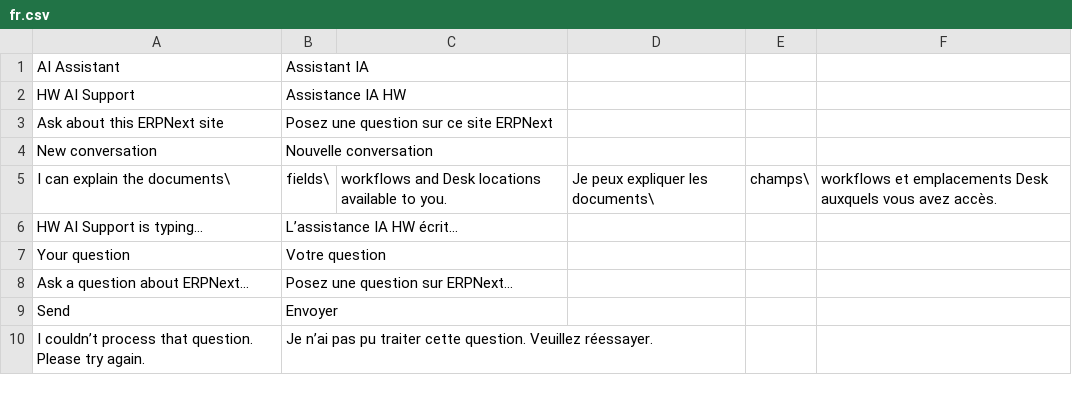
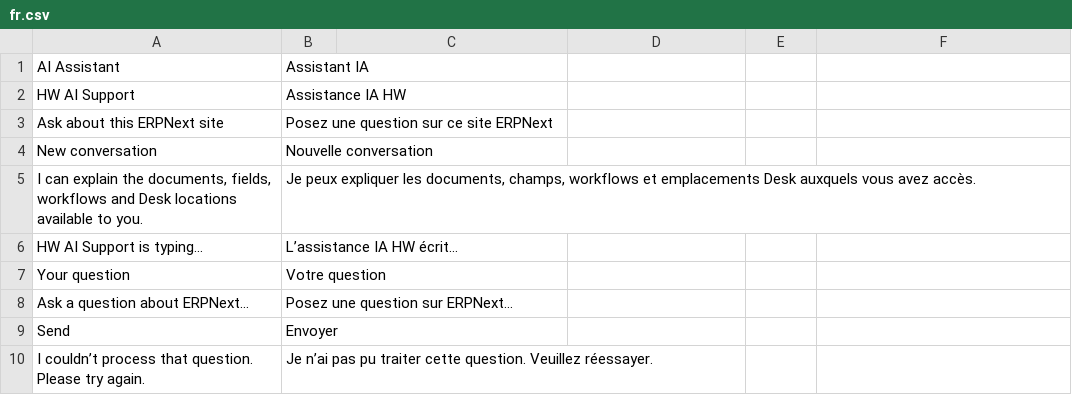
Before and after one commit to boulanouarmohamed1/HW_ai_support, a CSV file: hw_ai_support/translations/fr.csv, drawn as a sheet; removed rows and columns are numbered as before the commit, all else as after; the diff names each change by its address in the sheet, - before the commit and + after, or states it on an @@ line.

Commit message:
fix: quote translated UI strings containing commas

```diff
--- a/hw_ai_support/translations/fr.csv
+++ b/hw_ai_support/translations/fr.csv
-row 5: I can explain the documents\ | fields\ | workflows and Desk locations available to you. | Je peux expliquer les documents\ | champs\ | workflows et emplacements Desk auxquels vous avez accès.
+row 5: I can explain the documents, fields, workflows and Desk locations available to you. | Je peux expliquer les documents, champs, workflows et emplacements Desk auxquels vous avez accès.
```
